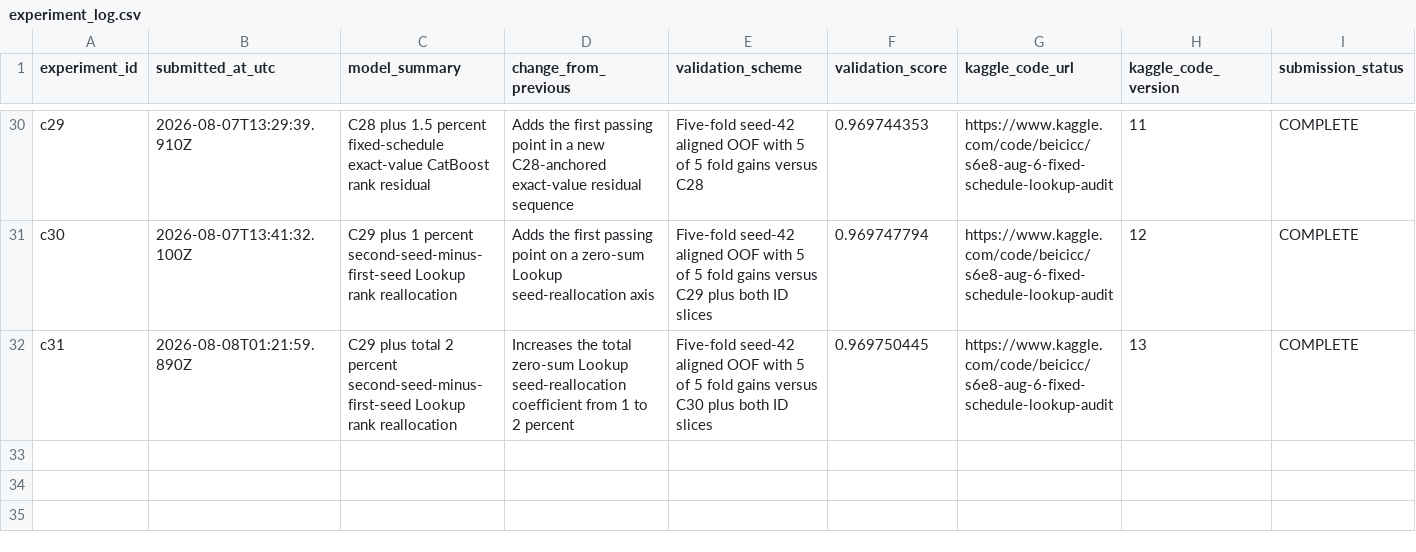
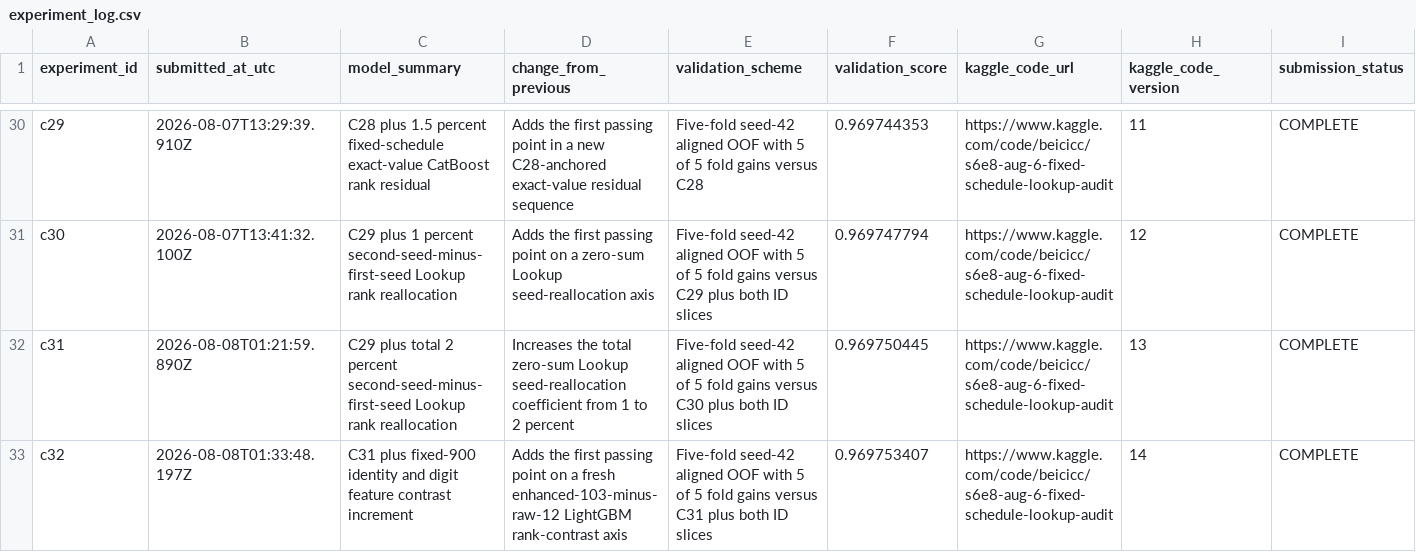
Before and after one commit to Beiciccc/predicting-smartphone-addiction, a CSV file: experiments/experiment_log.csv, drawn as a sheet; only a part is shown, gaps mark what is left out; rows hold the shown columns only; the diff names each change by its address in the sheet, - before the commit and + after, or states it on an @@ line.

Commit message:
Record C32 identity contrast increment

```diff
--- a/experiments/experiment_log.csv
+++ b/experiments/experiment_log.csv
+row 33: c32 | 2026-08-08T01:33:48.197Z | C31 plus fixed-900 identity and digit feature contrast increment | Adds the first passing point on a fresh enhanced-103-minus-raw-12 LightGBM rank-contrast axis | Five-fold seed-42 aligned OOF with 5 of 5 fold gains versus C31 plus both ID slices | 0.969753407 | https://www.kaggle.com/code/beicicc/s6e8-aug-6-fixed-schedule-lookup-audit | 14 | COMPLETE
```
Also changed, not shown: 1 other file.
